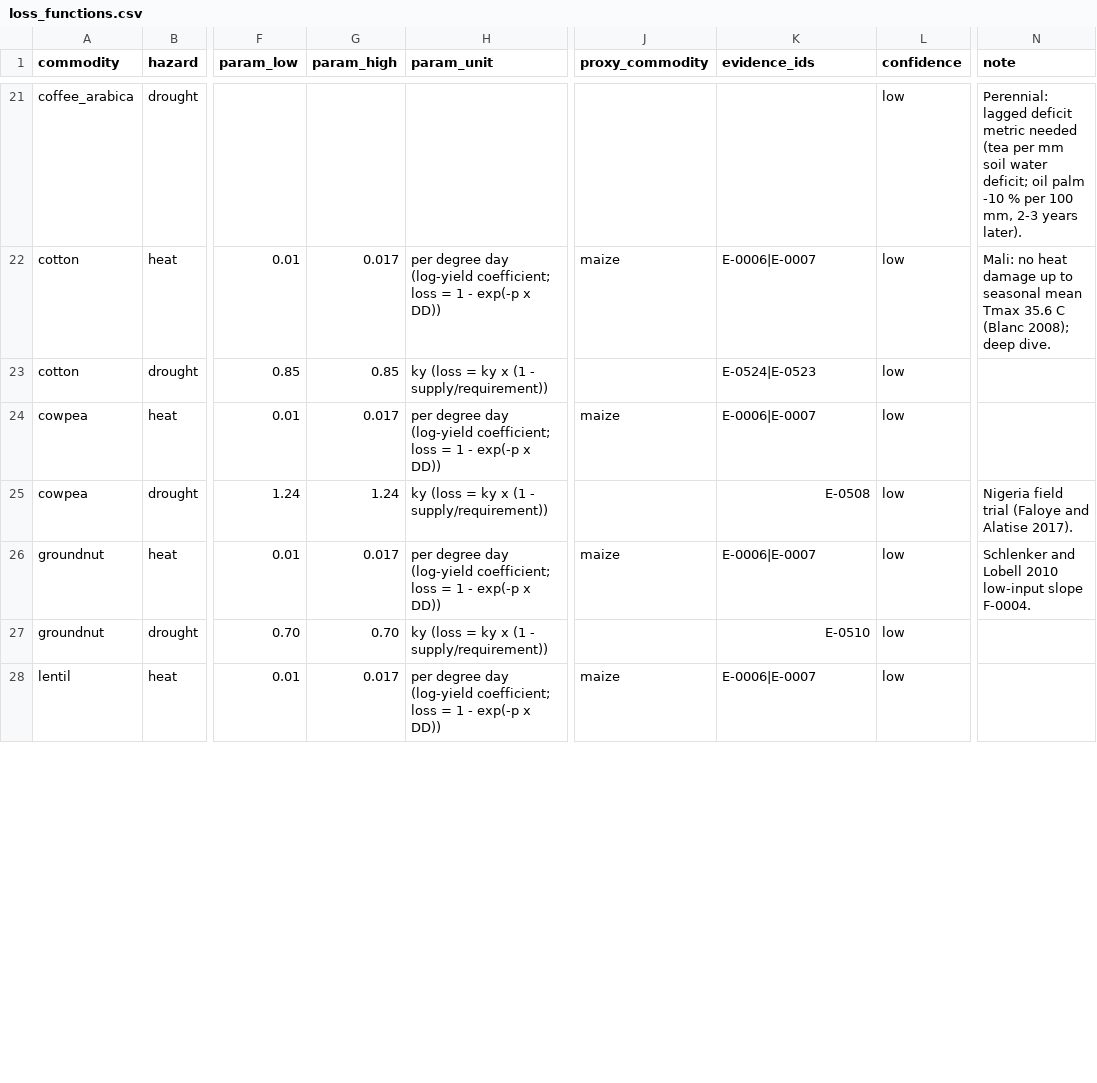
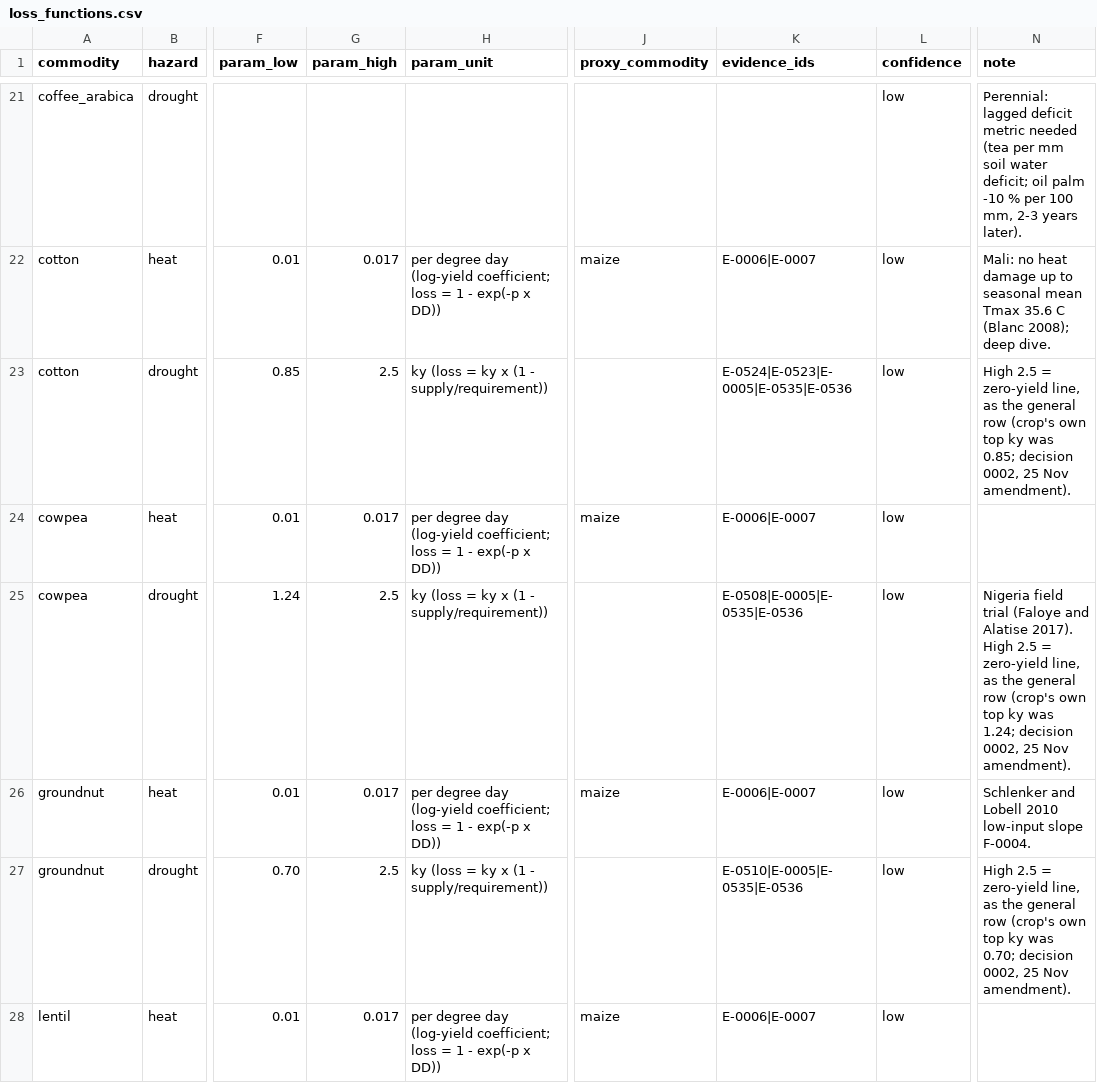
Before and after one commit to CC4A-SSA/evidence, a CSV file: data/loss_functions.csv, drawn as a sheet; only a part is shown, gaps mark what is left out; the diff covers the shown part only; the diff names each change by its address in the sheet, - before the commit and + after, or states it on an @@ line.

```diff
--- a/data/loss_functions.csv
+++ b/data/loss_functions.csv
-G23 (param_high): 0.85
+G23 (param_high): 2.5
-K23 (evidence_ids): E-0524|E-0523
+K23 (evidence_ids): E-0524|E-0523|E-0005|E-0535|E-0536
-N23 (note): (empty)
+N23 (note): High 2.5 = zero-yield line, as the general row (crop's own top ky was 0.85; decision 0002, 25 Nov amendment).
-G25 (param_high): 1.24
+G25 (param_high): 2.5
-K25 (evidence_ids): E-0508
+K25 (evidence_ids): E-0508|E-0005|E-0535|E-0536
-N25 (note): …Alatise 2017).
+N25 (note): …Alatise 2017). High 2.5 = zero-yield line, as the general row (crop's own top ky was 1.24; decision 0002, 25 Nov amendment).
-G27 (param_high): 0.70
+G27 (param_high): 2.5
-K27 (evidence_ids): E-0510
+K27 (evidence_ids): E-0510|E-0005|E-0535|E-0536
-N27 (note): (empty)
+N27 (note): High 2.5 = zero-yield line, as the general row (crop's own top ky was 0.70; decision 0002, 25 Nov amendment).
```
Also changed, not shown: 110 edited cells elsewhere in this file, data/evidence_register.csv, data/rule_parameters.csv, 6 other files.
